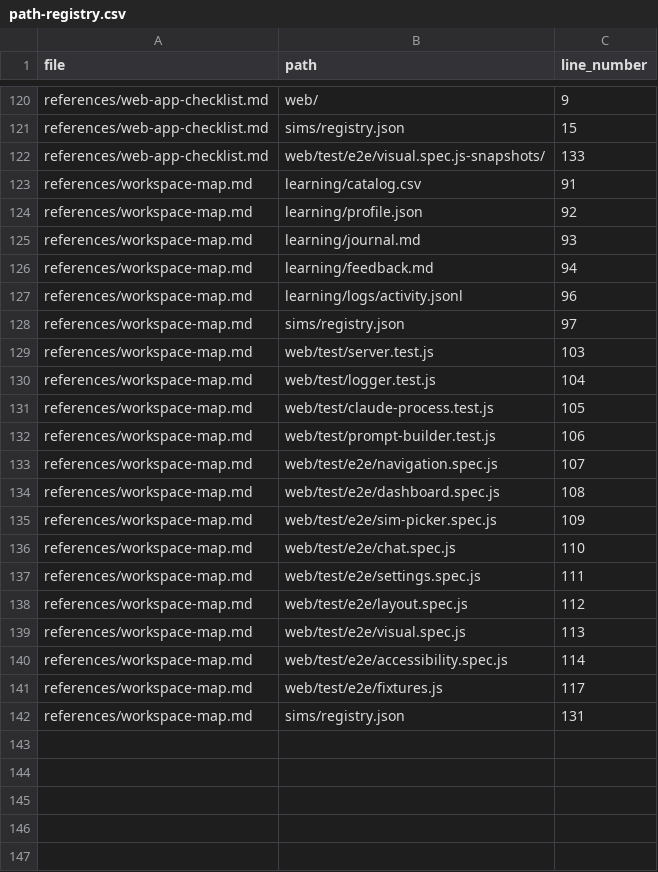
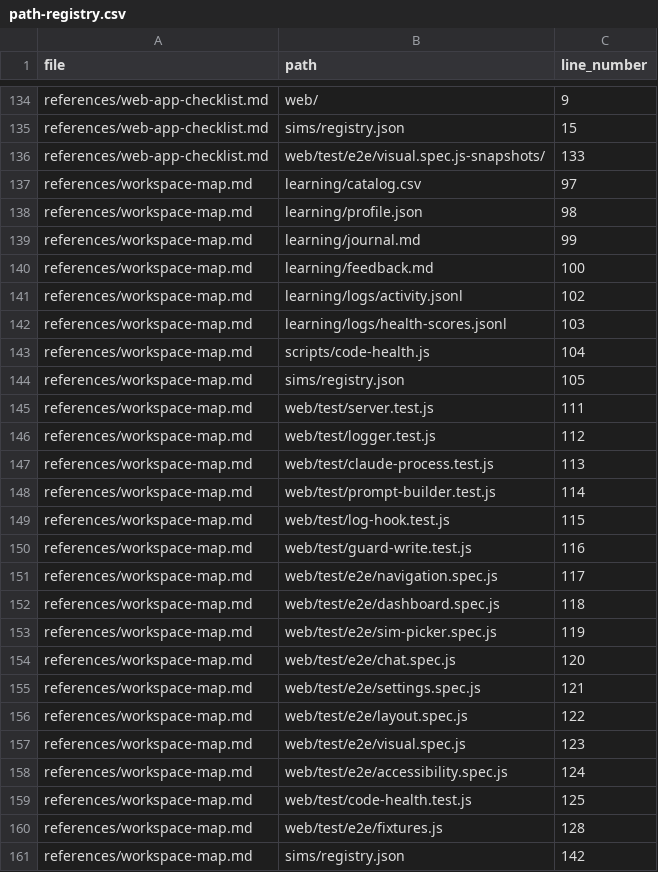
Before and after one commit to drashtishah/aws-simulator, a CSV file: references/path-registry.csv, drawn as a sheet; only a part is shown, gaps mark what is left out; the diff covers the shown part only.

```diff
--- a/references/path-registry.csv
+++ b/references/path-registry.csv
@@ -122,21 +136,26 @@ references/web-app-checklist.md,sims/registry.json,15
 references/web-app-checklist.md,web/test/e2e/visual.spec.js-snapshots/,133
-references/workspace-map.md,learning/catalog.csv,91
-references/workspace-map.md,learning/profile.json,92
-references/workspace-map.md,learning/journal.md,93
-references/workspace-map.md,learning/feedback.md,94
-references/workspace-map.md,learning/logs/activity.jsonl,96
-references/workspace-map.md,sims/registry.json,97
-references/workspace-map.md,web/test/server.test.js,103
-references/workspace-map.md,web/test/logger.test.js,104
-references/workspace-map.md,web/test/claude-process.test.js,105
-references/workspace-map.md,web/test/prompt-builder.test.js,106
-references/workspace-map.md,web/test/e2e/navigation.spec.js,107
-references/workspace-map.md,web/test/e2e/dashboard.spec.js,108
-references/workspace-map.md,web/test/e2e/sim-picker.spec.js,109
-references/workspace-map.md,web/test/e2e/chat.spec.js,110
-references/workspace-map.md,web/test/e2e/settings.spec.js,111
-references/workspace-map.md,web/test/e2e/layout.spec.js,112
-references/workspace-map.md,web/test/e2e/visual.spec.js,113
-references/workspace-map.md,web/test/e2e/accessibility.spec.js,114
-references/workspace-map.md,web/test/e2e/fixtures.js,117
-references/workspace-map.md,sims/registry.json,131
+references/workspace-map.md,learning/catalog.csv,97
+references/workspace-map.md,learning/profile.json,98
+references/workspace-map.md,learning/journal.md,99
+references/workspace-map.md,learning/feedback.md,100
+references/workspace-map.md,learning/logs/activity.jsonl,102
+references/workspace-map.md,learning/logs/health-scores.jsonl,103
+references/workspace-map.md,scripts/code-health.js,104
+references/workspace-map.md,sims/registry.json,105
+references/workspace-map.md,web/test/server.test.js,111
+references/workspace-map.md,web/test/logger.test.js,112
+references/workspace-map.md,web/test/claude-process.test.js,113
+references/workspace-map.md,web/test/prompt-builder.test.js,114
+references/workspace-map.md,web/test/log-hook.test.js,115
+references/workspace-map.md,web/test/guard-write.test.js,116
+references/workspace-map.md,web/test/e2e/navigation.spec.js,117
+references/workspace-map.md,web/test/e2e/dashboard.spec.js,118
+references/workspace-map.md,web/test/e2e/sim-picker.spec.js,119
+references/workspace-map.md,web/test/e2e/chat.spec.js,120
+references/workspace-map.md,web/test/e2e/settings.spec.js,121
+references/workspace-map.md,web/test/e2e/layout.spec.js,122
+references/workspace-map.md,web/test/e2e/visual.spec.js,123
+references/workspace-map.md,web/test/e2e/accessibility.spec.js,124
+references/workspace-map.md,web/test/code-health.test.js,125
+references/workspace-map.md,web/test/e2e/fixtures.js,128
+references/workspace-map.md,sims/registry.json,142
```
Also changed, not shown: 20 added rows, 6 removed rows and 68 edited cells elsewhere in this file, 22 other files.
